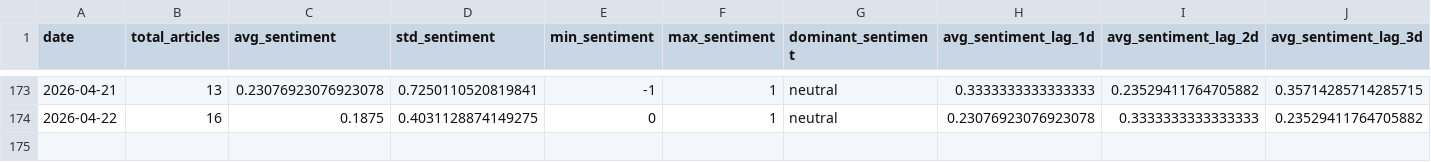
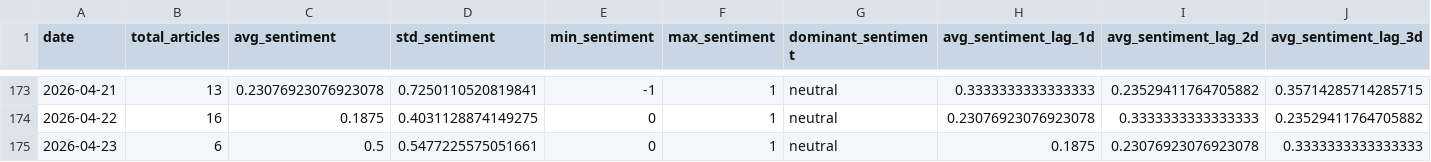
Before and after one commit to davidjosipovic/news-trend-analysis, a CSV file: data/processed/daily_aggregates.csv, drawn as a sheet; only a part is shown, gaps mark what is left out; rows hold the shown columns only; the diff names each change by its address in the sheet, - before the commit and + after, or states it on an @@ line.

```diff
--- a/data/processed/daily_aggregates.csv
+++ b/data/processed/daily_aggregates.csv
+row 175: 2026-04-23 | 6 | 0.5 | 0.5477225575051661 | 0 | 1 | neutral | 0.1875 | 0.23076923076923078 | 0.3333333333333333
```
Also changed, not shown: 13 other files.
